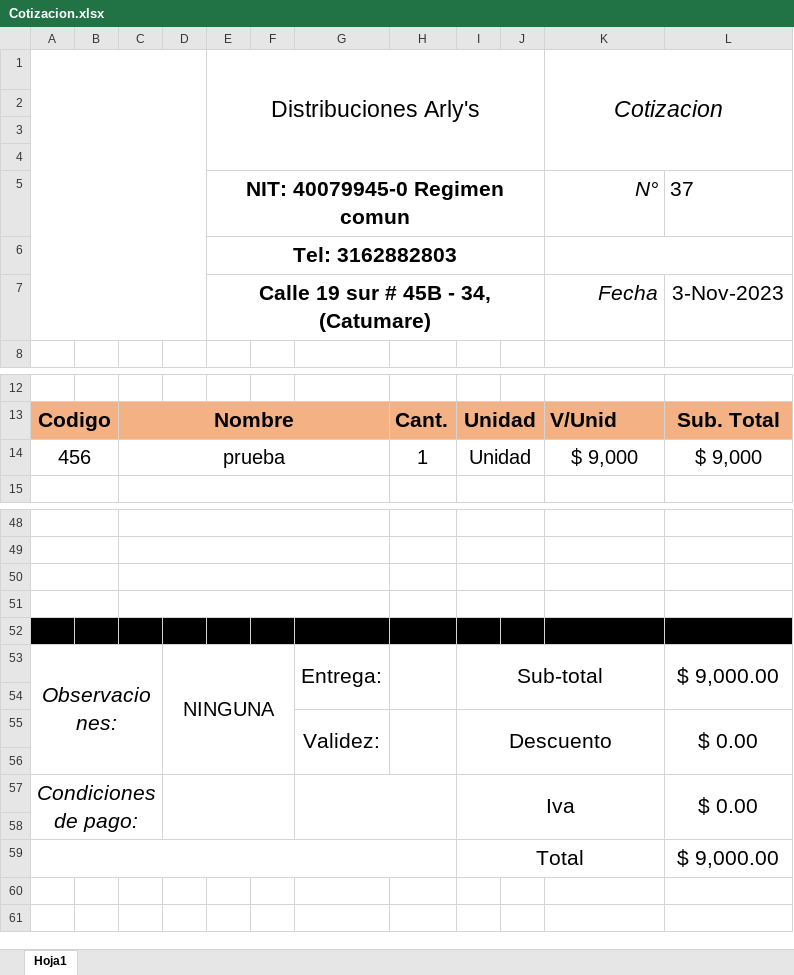
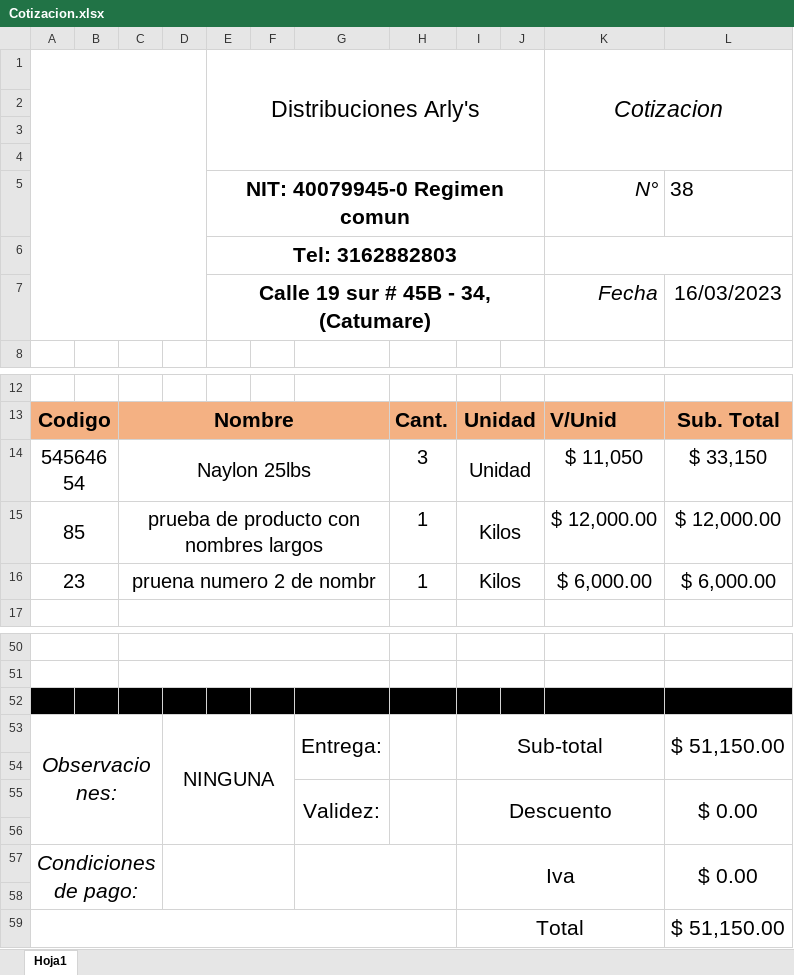
Before and after one commit to GustavoPenagos/Ferreteria, an Excel workbook: Ferreteria/Content/Archivos/Cotizacion.xlsx, sheet Hoja1, drawn as a sheet; only a part is shown, gaps mark what is left out; values as stored, in another font and other column widths than the file's, no borders; charts and pictures not drawn; removed rows and columns are numbered as before the commit, all else as after; the diff names each change by its address in the sheet, - before the commit and + after, or states it on an @@ line.

```diff
--- a/Ferreteria/Content/Archivos/Cotizacion.xlsx (sheet Hoja1)
+++ b/Ferreteria/Content/Archivos/Cotizacion.xlsx (sheet Hoja1)
-L5: 37
+L5: 38
-L7: 3-Nov-2023
+L7: 16/03/2023
-row 14: 456 |  | prueba |  |  |  |  | 1 | Unidad |  | $ 9,000 | $ 9,000
+row 14: 54564654 |  | Naylon 25lbs |  |  |  |  | 3 | Unidad |  | $ 11,050 | $ 33,150
+row 15: 85 |  | prueba de producto con nombres largos |  |  |  |  | 1 | Kilos |  | $ 12,000.00 | $ 12,000.00
+row 16: 23 |  | pruena numero 2 de nombr |  |  |  |  | 1 | Kilos |  | $ 6,000.00 | $ 6,000.00
-A52:L52 fill: none
+A52:L52 fill: #000000
-A50:B50 merged
-C50:G50 merged
-I50:J50 merged
-row 51: (empty)
-row 52: (empty)
-L53: $ 9,000.00
+L53: $ 51,150.00
-L59: $ 9,000.00
+L59: $ 51,150.00
```
Also changed, not shown: charts or pictures, 10 other files.
